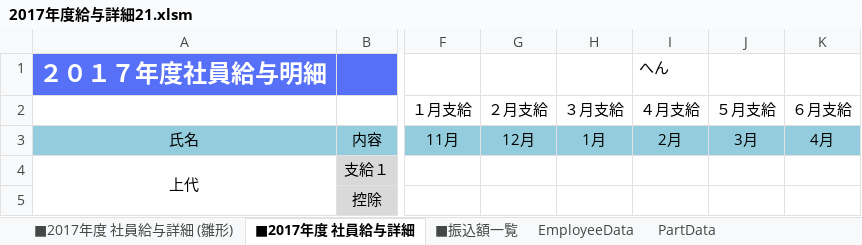
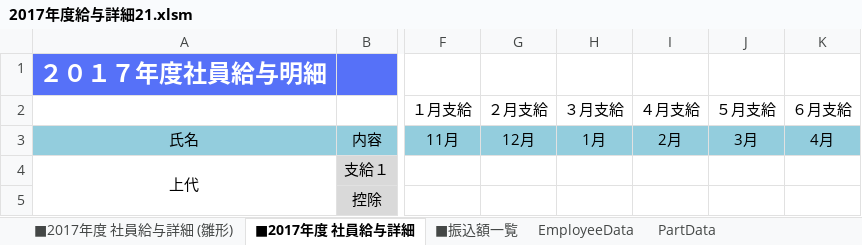
Before and after one commit to moriyamori/VBA_view, an Excel workbook: 2017年度給与詳細21.xlsm, sheet ■2017年度 社員給与詳細, drawn as a sheet; only a part is shown, gaps mark what is left out; values as stored, in another font and other column widths than the file's, no borders; charts and pictures not drawn; the diff names each change by its address in the sheet, - before the commit and + after, or states it on an @@ line.

Commit message:
修正完了

```diff
--- a/2017年度給与詳細21.xlsm (sheet ■2017年度 社員給与詳細)
+++ b/2017年度給与詳細21.xlsm (sheet ■2017年度 社員給与詳細)
-I1 (４月支給): へん
+I1 (４月支給): (empty)
```
